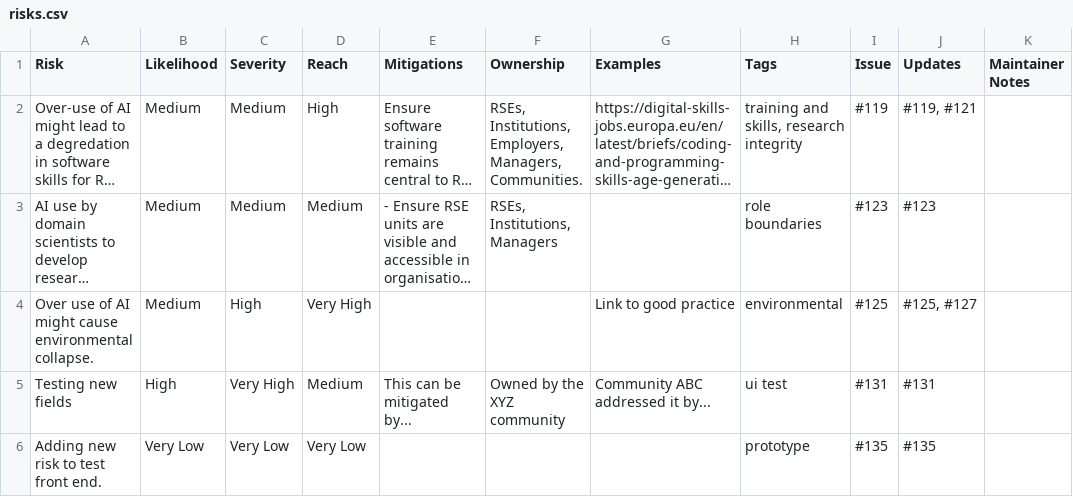
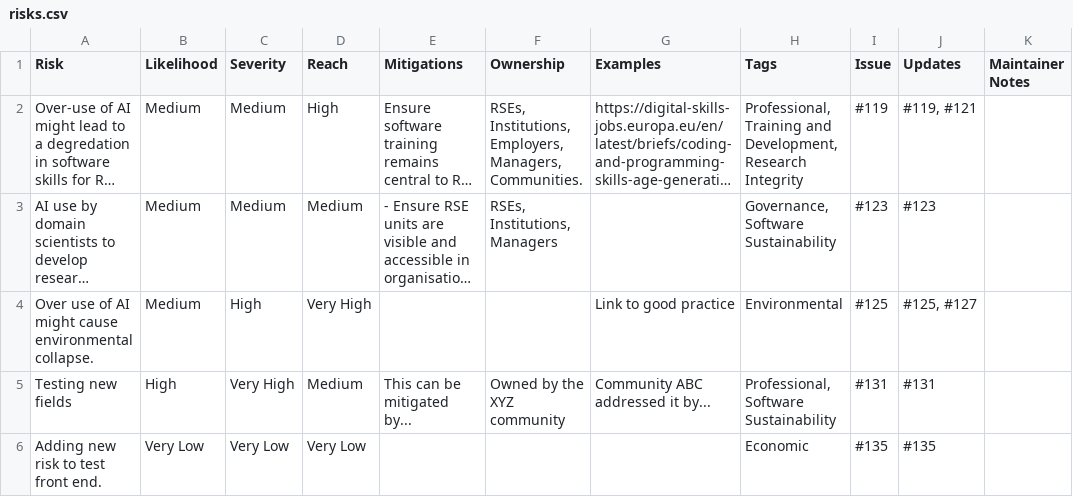
Before and after one commit to jshng-glasgow/SSI-Responsbile-AI-Risk-Register, a CSV file: register/risks.csv, drawn as a sheet; long unchanged cells end in …; the diff names each change by its address in the sheet, - before the commit and + after, or states it on an @@ line.

```diff
--- a/register/risks.csv
+++ b/register/risks.csv
-H2 (Tags): training and skills, research integrity
+H2 (Tags): Professional, Training and Development, Research Integrity
-H3 (Tags): role boundaries
+H3 (Tags): Governance, Software Sustainability
-H4 (Tags): environmental
+H4 (Tags): Environmental
-H5 (Tags): ui test
+H5 (Tags): Professional, Software Sustainability
-H6 (Tags): prototype
+H6 (Tags): Economic
```
Also changed, not shown: 11 other files.
